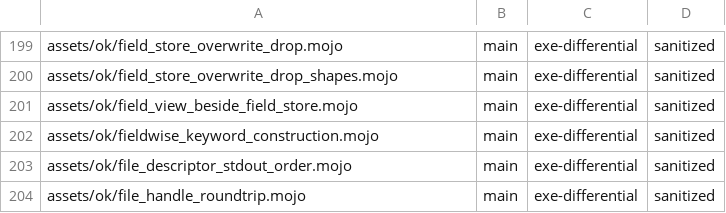
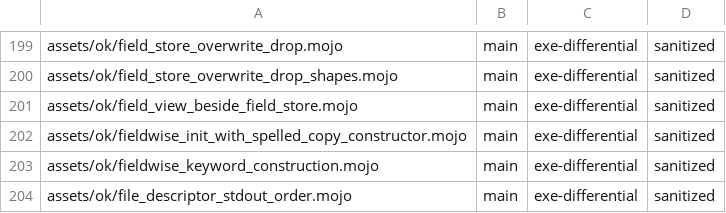
Before and after one commit to bpr/mojito, a TSV file: conformance/pliron-parity.tsv, drawn as a sheet; only a part is shown, gaps mark what is left out; the shorter side is filled out with more unchanged rows; the diff names each change by its address in the sheet, - before the commit and + after, or states it on an @@ line.

```diff
--- a/conformance/pliron-parity.tsv
+++ b/conformance/pliron-parity.tsv
+row 202: assets/ok/fieldwise_init_with_spelled_copy_constructor.mojo | main | exe-differential | sanitized
```
Also changed, not shown: conformance/assets-mojo-rejects.tsv, conformance/pliron-scalar.tsv, 16 other files.
